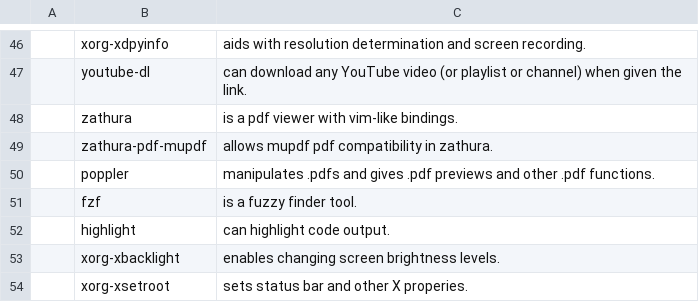
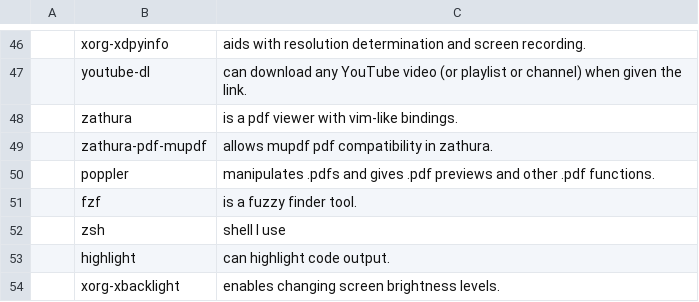
Before and after one commit to prempaolo/PARBS, a CSV file: progs.csv, drawn as a sheet; only a part is shown, gaps mark what is left out; the shorter side is filled out with more unchanged rows; the diff names each change by its address in the sheet, - before the commit and + after, or states it on an @@ line.

Commit message:
Added zsh to programs

```diff
--- a/progs.csv
+++ b/progs.csv
+row 52:  | zsh | shell I use
```
